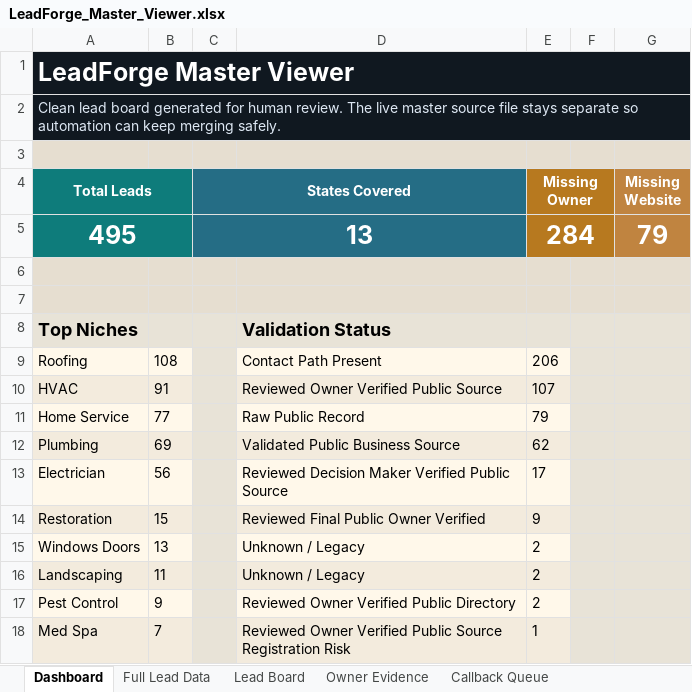
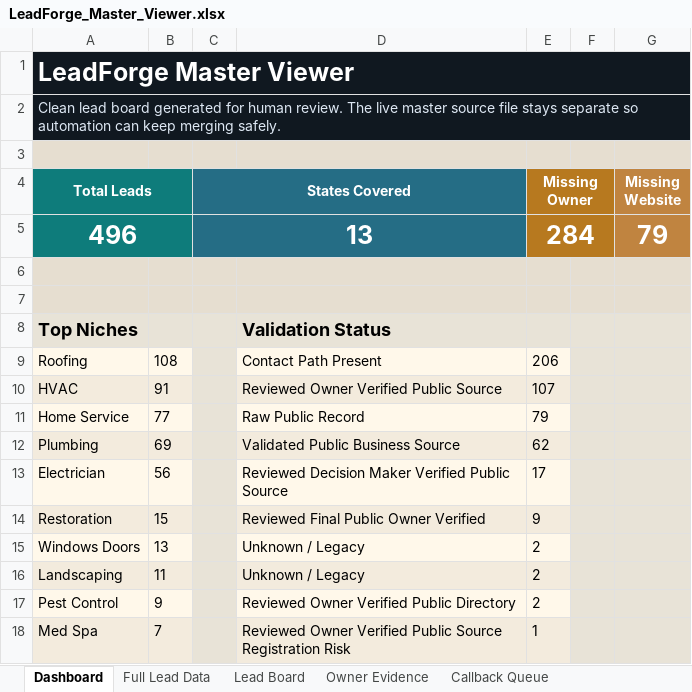
Before and after one commit to x0VIER/leadforge-reboot, an Excel workbook: LeadForge_Reboot/data/views/LeadForge_Master_Viewer.xlsx, sheet Dashboard, drawn as a sheet; values as stored, in another font and other column widths than the file's, no borders; the diff names each change by its address in the sheet, - before the commit and + after, or states it on an @@ line.

Commit message:
Merge Tucson floor plan service lead

```diff
--- a/LeadForge_Reboot/data/views/LeadForge_Master_Viewer.xlsx (sheet Dashboard)
+++ b/LeadForge_Reboot/data/views/LeadForge_Master_Viewer.xlsx (sheet Dashboard)
-A5 (Total Leads): 495
+A5 (Total Leads): 496
```
Also changed, not shown: sheet Data Quality, sheet Full Lead Data, sheet Lead Board, sheet Owner Contact Points, sheet Offer Readiness, sheet Owner Evidence, other sheet tabs, 18 other files.
